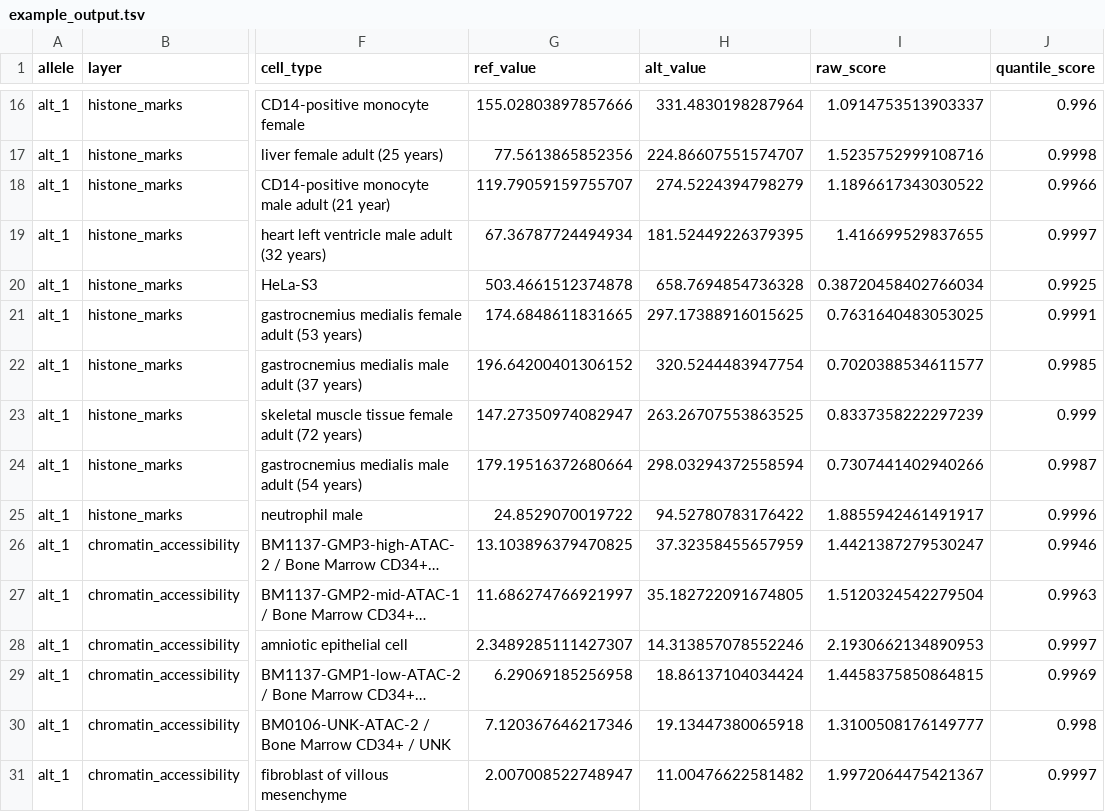
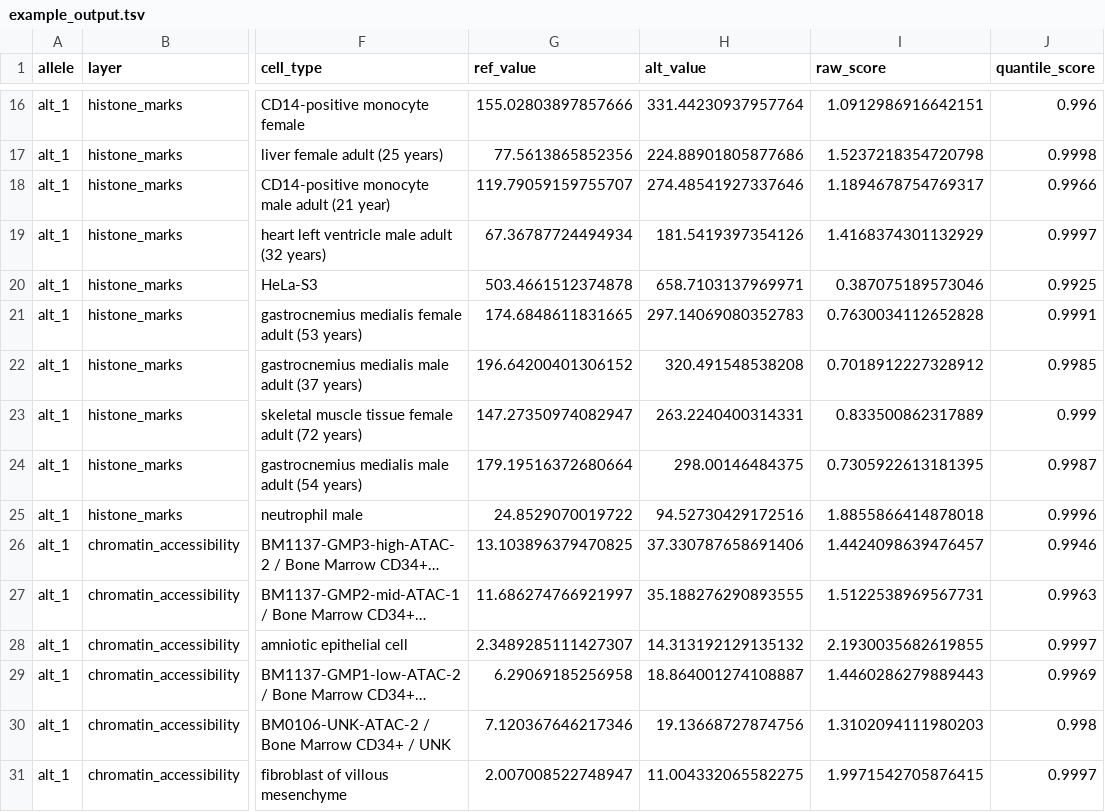
Before and after one commit to pinellolab/chorus, a TSV file: examples/walkthroughs/variant_analysis/SORT1_enformer/example_output.tsv, drawn as a sheet; only a part is shown, gaps mark what is left out; long unchanged cells end in …; the diff covers the shown part only; the diff names each change by its address in the sheet, - before the commit and + after, or states it on an @@ line.

```diff
--- a/examples/walkthroughs/variant_analysis/SORT1_enformer/example_output.tsv
+++ b/examples/walkthroughs/variant_analysis/SORT1_enformer/example_output.tsv
-H16 (alt_value): 331.4830198287964
+H16 (alt_value): 331.44230937957764
-I16 (raw_score): 1.0914753513903337
+I16 (raw_score): 1.0912986916642151
-H17 (alt_value): 224.86607551574707
+H17 (alt_value): 224.88901805877686
-I17 (raw_score): 1.5235752999108716
+I17 (raw_score): 1.5237218354720798
-H18 (alt_value): 274.5224394798279
+H18 (alt_value): 274.48541927337646
-I18 (raw_score): 1.1896617343030522
+I18 (raw_score): 1.1894678754769317
-H19 (alt_value): 181.52449226379395
+H19 (alt_value): 181.5419397354126
-I19 (raw_score): 1.416699529837655
+I19 (raw_score): 1.4168374301132929
-H20 (alt_value): 658.7694854736328
+H20 (alt_value): 658.7103137969971
-I20 (raw_score): 0.38720458402766034
+I20 (raw_score): 0.387075189573046
-H21 (alt_value): 297.17388916015625
+H21 (alt_value): 297.14069080352783
-I21 (raw_score): 0.7631640483053025
+I21 (raw_score): 0.7630034112652828
-H22 (alt_value): 320.5244483947754
+H22 (alt_value): 320.491548538208
-I22 (raw_score): 0.7020388534611577
+I22 (raw_score): 0.7018912227328912
-H23 (alt_value): 263.26707553863525
+H23 (alt_value): 263.2240400314331
-I23 (raw_score): 0.8337358222297239
+I23 (raw_score): 0.833500862317889
-H24 (alt_value): 298.03294372558594
+H24 (alt_value): 298.00146484375
-I24 (raw_score): 0.7307441402940266
+I24 (raw_score): 0.7305922613181395
-H25 (alt_value): 94.52780783176422
+H25 (alt_value): 94.52730429172516
-I25 (raw_score): 1.8855942461491917
+I25 (raw_score): 1.8855866414878018
-H26 (alt_value): 37.32358455657959
+H26 (alt_value): 37.330787658691406
-I26 (raw_score): 1.4421387279530247
+I26 (raw_score): 1.4424098639476457
-H27 (alt_value): 35.182722091674805
+H27 (alt_value): 35.188276290893555
-I27 (raw_score): 1.5120324542279504
+I27 (raw_score): 1.5122538969567731
-H28 (alt_value): 14.313857078552246
+H28 (alt_value): 14.313192129135132
-I28 (raw_score): 2.1930662134890953
+I28 (raw_score): 2.1930035682619855
-H29 (alt_value): 18.86137104034424
+H29 (alt_value): 18.864001274108887
-I29 (raw_score): 1.4458375850864815
+I29 (raw_score): 1.4460286279889443
-H30 (alt_value): 19.13447380065918
+H30 (alt_value): 19.13668727874756
-I30 (raw_score): 1.3100508176149777
+I30 (raw_score): 1.3102094111980203
-H31 (alt_value): 11.00476622581482
+H31 (alt_value): 11.004332065582275
-I31 (raw_score): 1.9972064475421367
+I31 (raw_score): 1.9971542705876415
```
Also changed, not shown: 168 edited cells elsewhere in this file, 56 other files.
